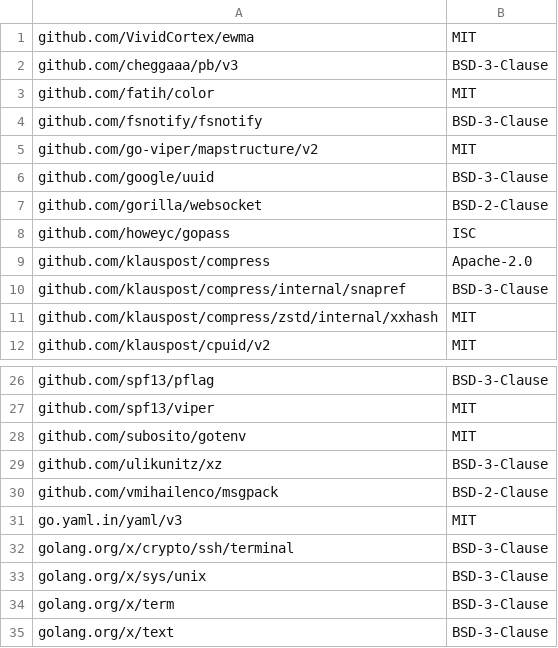
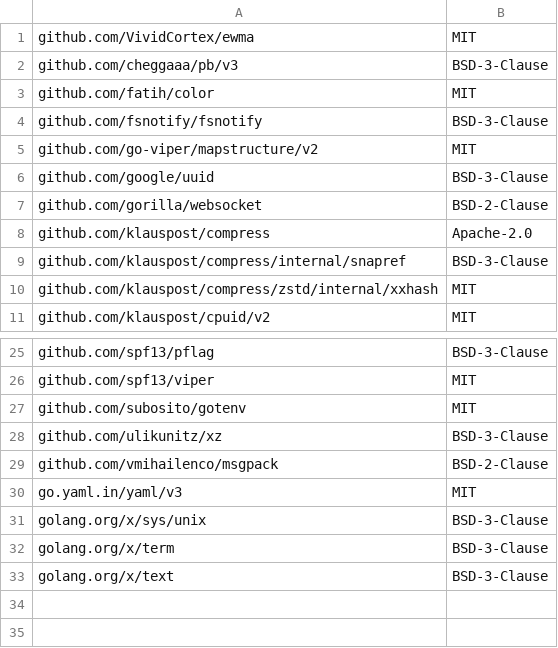
Before and after one commit to mendersoftware/mender-cli, a CSV file: licenses.csv, drawn as a sheet; only a part is shown, gaps mark what is left out; the diff names each change by its address in the sheet, - before the commit and + after, or states it on an @@ line.

Commit message:
chore: update third-party licenses
Signed-off-by: Alf-Rune Siqveland <alf.rune@northern.tech>

```diff
--- a/licenses.csv
+++ b/licenses.csv
-row 8: github.com/howeyc/gopass | ISC
-row 32: golang.org/x/crypto/ssh/terminal | BSD-3-Clause
```
